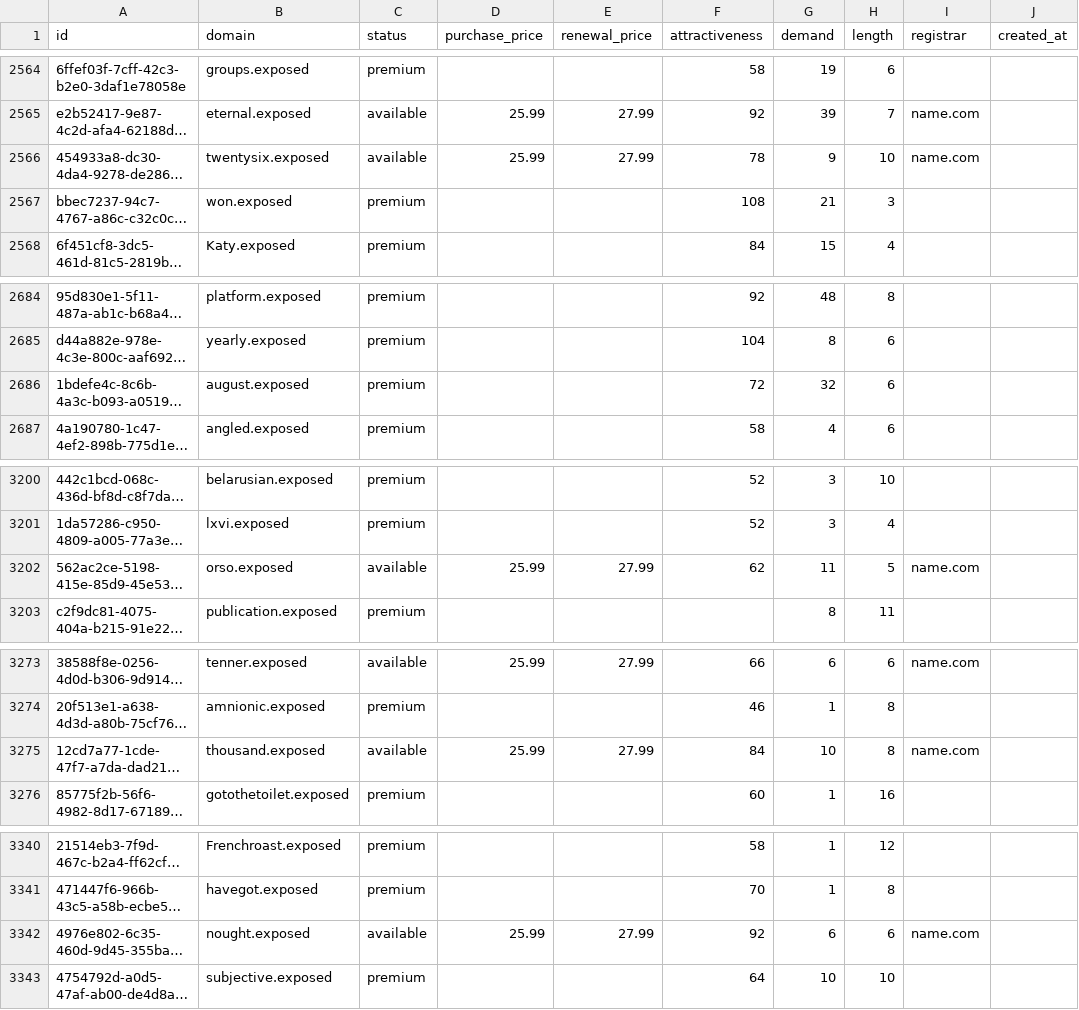
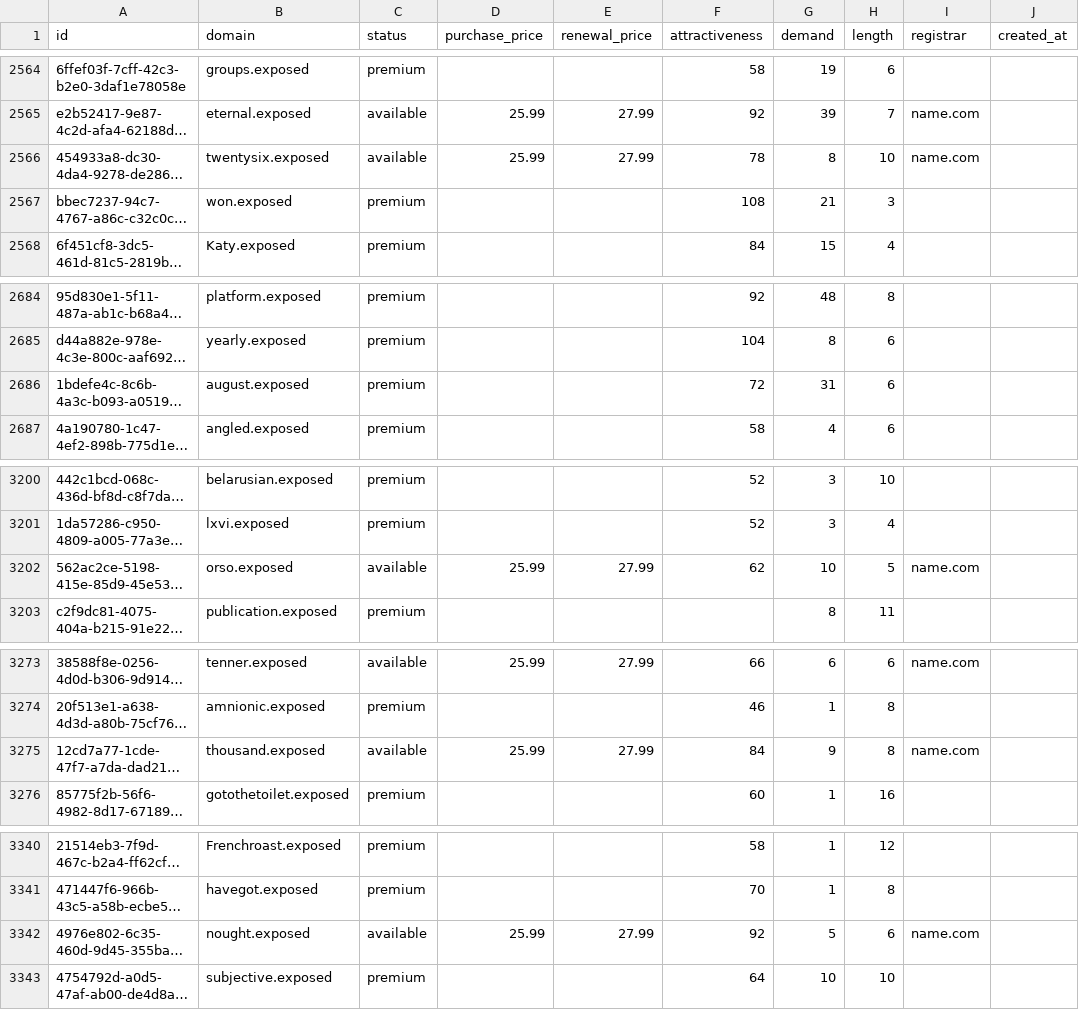
Before and after one commit to UniqueDomains/exposed-oneword-domains, a CSV file: exposed.csv, drawn as a sheet; only a part is shown, gaps mark what is left out; long unchanged cells end in …; the diff covers the shown part only; the diff names each change by its address in the sheet, - before the commit and + after, or states it on an @@ line.

```diff
--- a/exposed.csv
+++ b/exposed.csv
-G2566 (demand): 9
+G2566 (demand): 8
-G2686 (demand): 32
+G2686 (demand): 31
-G3202 (demand): 11
+G3202 (demand): 10
-G3275 (demand): 10
+G3275 (demand): 9
-G3342 (demand): 6
+G3342 (demand): 5
```
Also changed, not shown: 27 edited cells elsewhere in this file, 1 other file.
